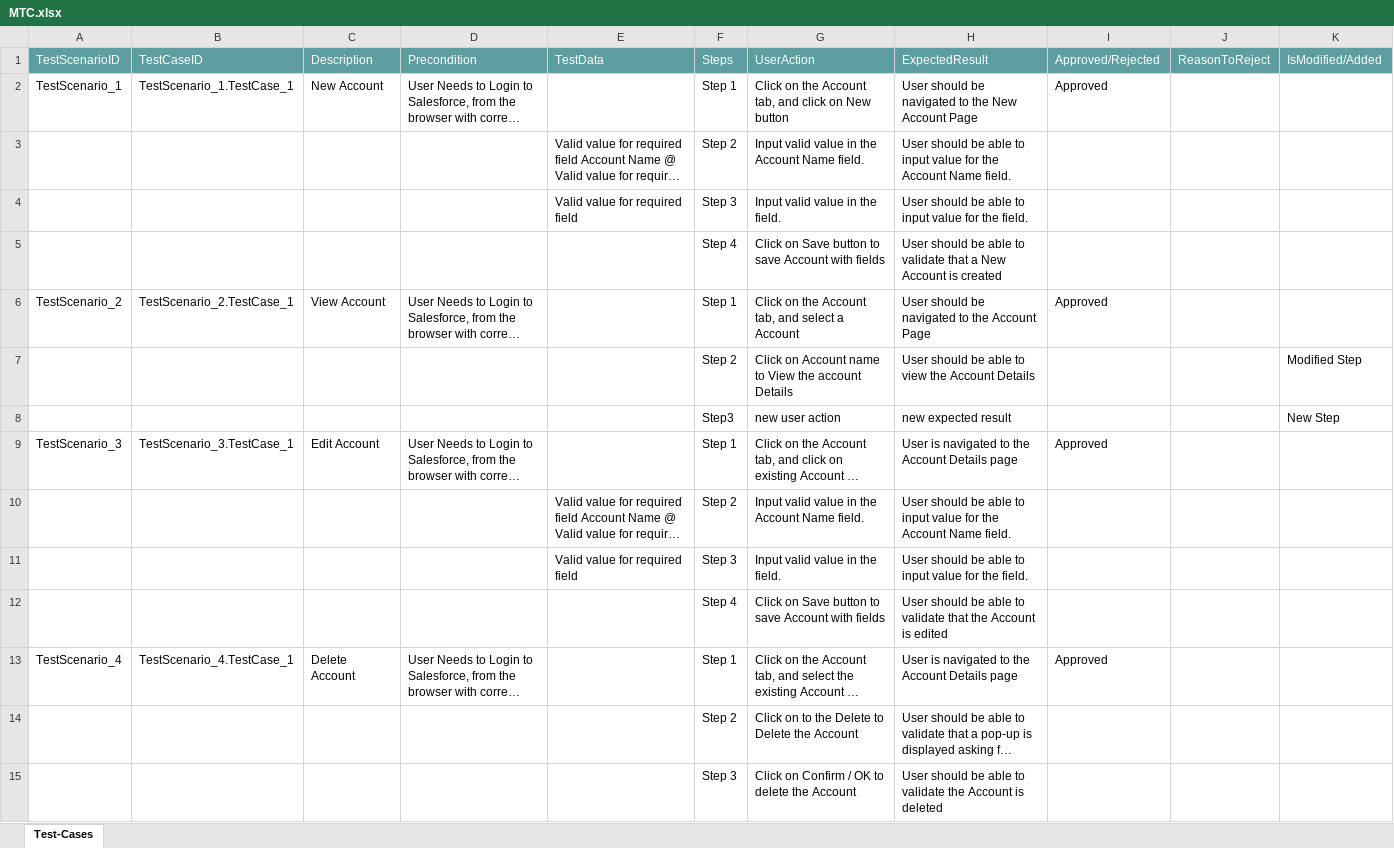
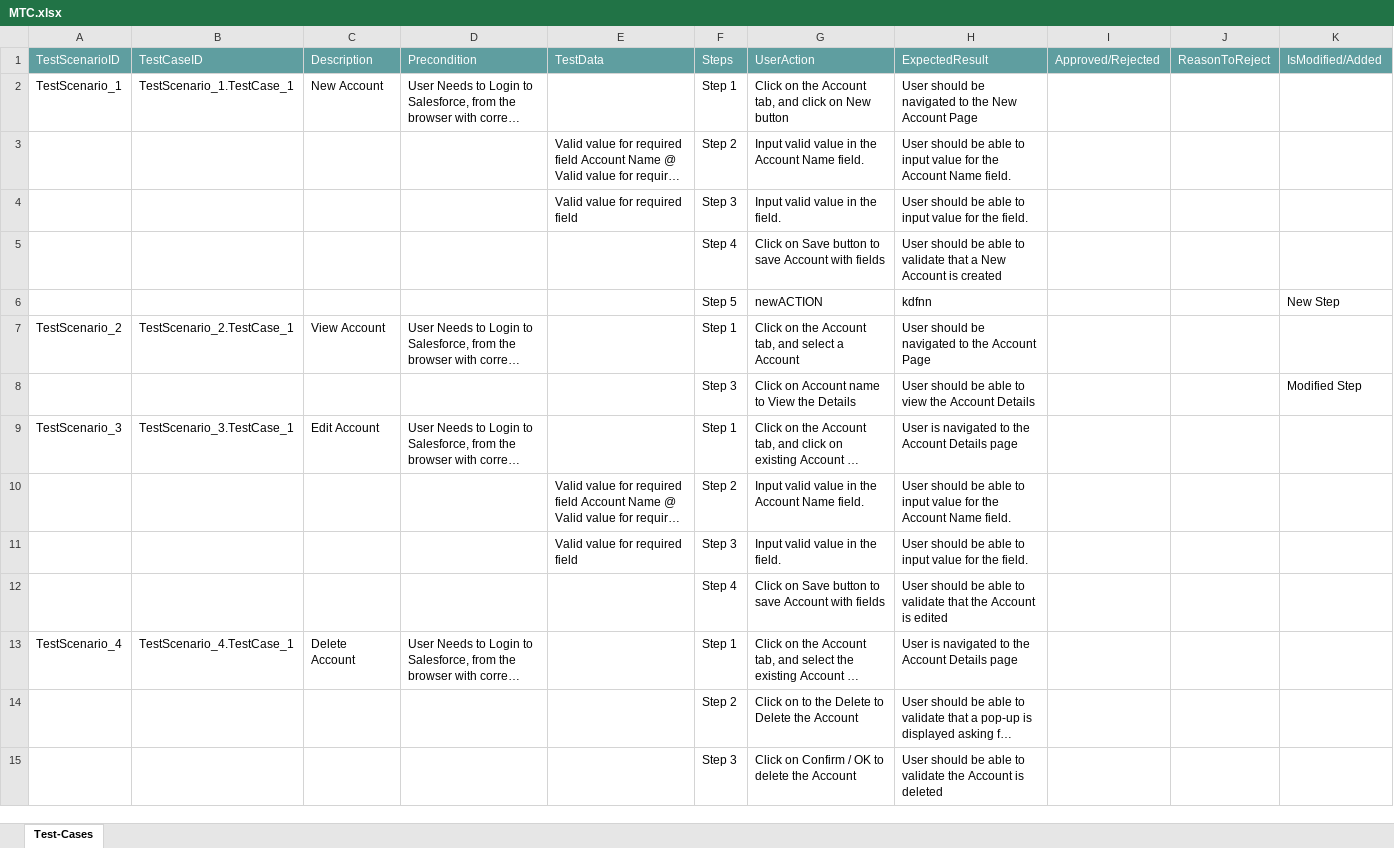
Before and after one commit to ShaikMohamedIrfan/newCreatie, an Excel workbook: MTC.xlsx, sheet Test-Cases, drawn as a sheet; only a part is shown; long unchanged cells end in …; values as stored, in another font and other column widths than the file's, no borders; table styles not drawn; removed rows and columns are numbered as before the commit, all else as after; the diff covers the shown part only; the diff names each change by its address in the sheet, - before the commit and + after, or states it on an @@ line.

Commit message:
Initial Commit for Verification of Test cases

```diff
--- a/MTC.xlsx (sheet Test-Cases)
+++ b/MTC.xlsx (sheet Test-Cases)
-I2: Approved
+I2: (empty)
+row 6:  |  |  |  |  | Step 5 | newACTION | kdfnn |  |  | New Step
-I7: Approved
+I7: (empty)
-F8: Step 2
+F8: Step 3
-G8: Click on Account name to View the account Details
+G8: Click on Account name to View the Details
-row 8:  |  |  |  |  | Step3 | new user action | new expected result |  |  | New Step
-I9: Approved
+I9: (empty)
-I13: Approved
+I13: (empty)
```
Also changed, not shown: 15 added rows elsewhere in this sheet.
